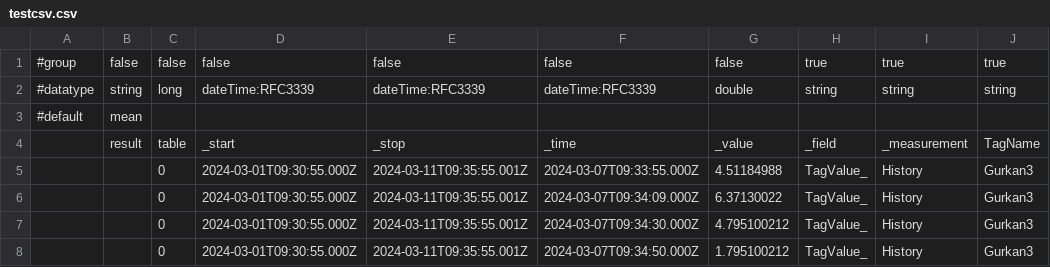
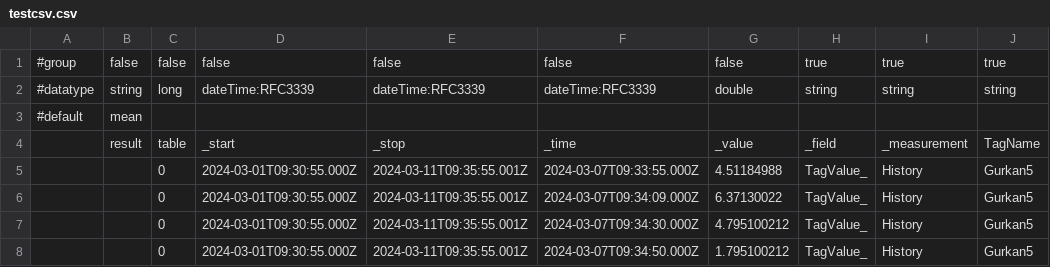
Before and after one commit to gurkanbahadir/Catering-Restaurant-Website-Design-main, a CSV file: testcsv.csv, drawn as a sheet.

Commit message:
Update testcsv.csv

```diff
--- a/testcsv.csv
+++ b/testcsv.csv
@@ -4,5 +4,5 @@
 ,result,table,_start,_stop,_time,_value,_field,_measurement,TagName
-,,0,2024-03-01T09:30:55.000Z,2024-03-11T09:35:55.001Z,2024-03-07T09:33:55.000Z,4.51184988,TagValue_,History,Gurkan3
-,,0,2024-03-01T09:30:55.000Z,2024-03-11T09:35:55.001Z,2024-03-07T09:34:09.000Z,6.37130022,TagValue_,History,Gurkan3
-,,0,2024-03-01T09:30:55.000Z,2024-03-11T09:35:55.001Z,2024-03-07T09:34:30.000Z,4.795100212,TagValue_,History,Gurkan3
-,,0,2024-03-01T09:30:55.000Z,2024-03-11T09:35:55.001Z,2024-03-07T09:34:50.000Z,1.795100212,TagValue_,History,Gurkan3
+,,0,2024-03-01T09:30:55.000Z,2024-03-11T09:35:55.001Z,2024-03-07T09:33:55.000Z,4.51184988,TagValue_,History,Gurkan5
+,,0,2024-03-01T09:30:55.000Z,2024-03-11T09:35:55.001Z,2024-03-07T09:34:09.000Z,6.37130022,TagValue_,History,Gurkan5
+,,0,2024-03-01T09:30:55.000Z,2024-03-11T09:35:55.001Z,2024-03-07T09:34:30.000Z,4.795100212,TagValue_,History,Gurkan5
+,,0,2024-03-01T09:30:55.000Z,2024-03-11T09:35:55.001Z,2024-03-07T09:34:50.000Z,1.795100212,TagValue_,History,Gurkan5
```
